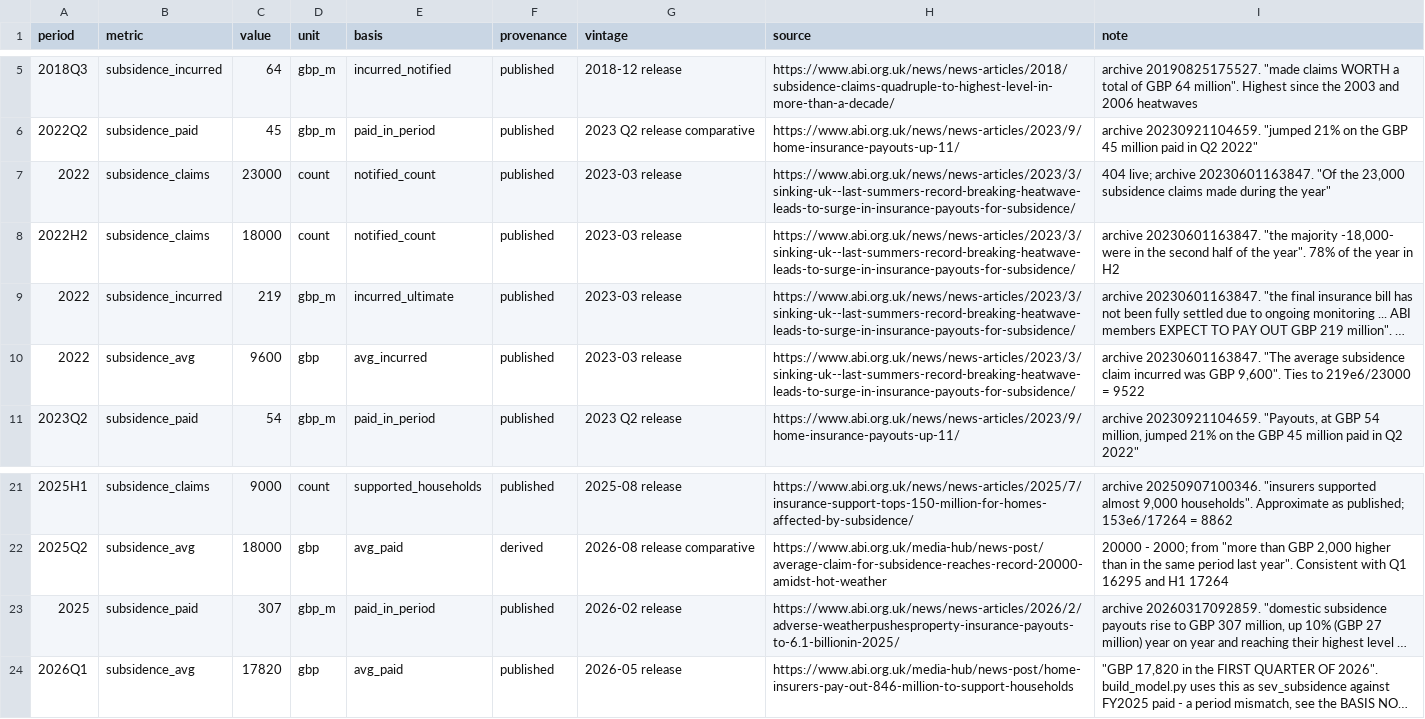
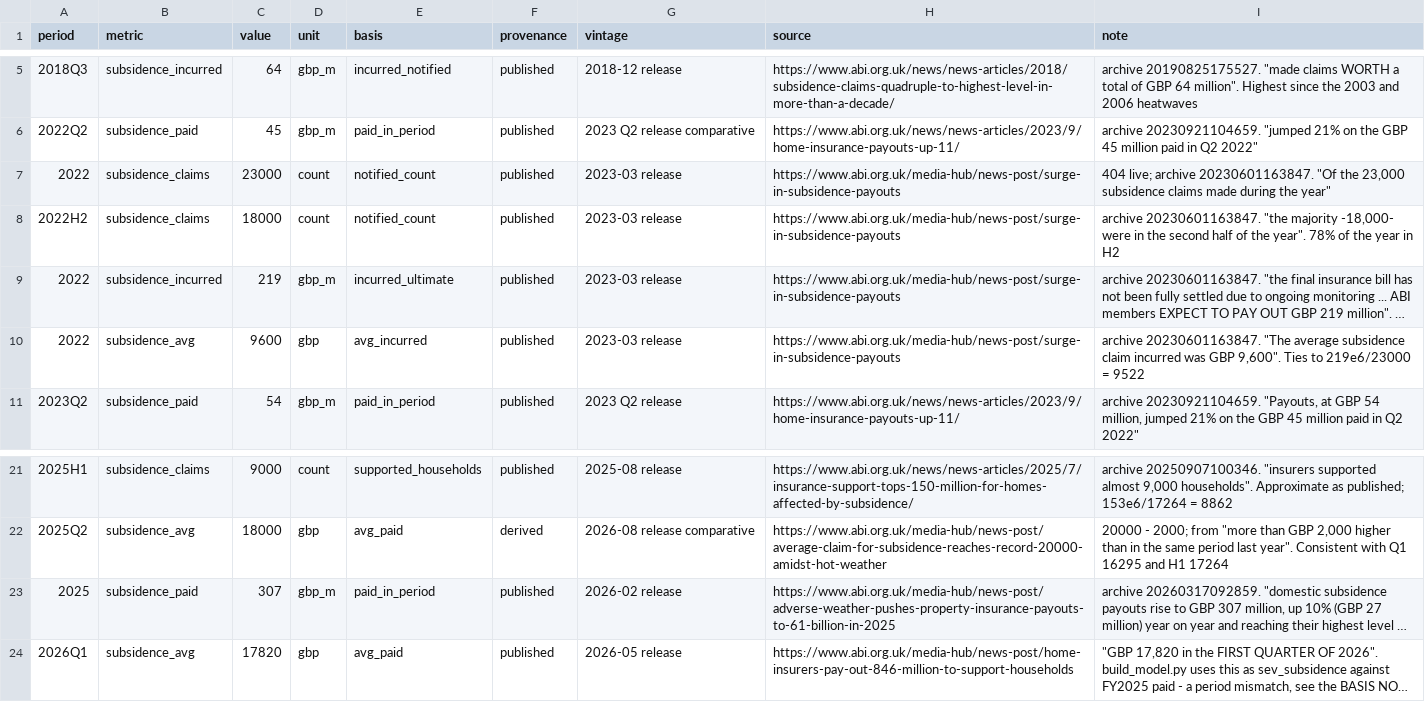
Before and after one commit to SMcode-source/uk-home-insurance-risk-map, a CSV file: data/abi_subsidence.csv, drawn as a sheet; only a part is shown, gaps mark what is left out; long unchanged cells end in …; the diff names each change by its address in the sheet, - before the commit and + after, or states it on an @@ line.

```diff
--- a/data/abi_subsidence.csv
+++ b/data/abi_subsidence.csv
-H7:H10 (source): https://www.abi.org.uk/news/news-articles/2023/3/sinking-uk--last-summers-record-breaking-heatwave-leads-to-surge-in-insurance-payouts-for-subsidence/
+H7:H10 (source): https://www.abi.org.uk/media-hub/news-post/surge-in-subsidence-payouts
-H23 (source): https://www.abi.org.uk/news/news-articles/2026/2/adverse-weatherpushesproperty-insurance-payouts-to-6.1-billionin-2025/
+H23 (source): https://www.abi.org.uk/media-hub/news-post/adverse-weather-pushes-property-insurance-payouts-to-61-billion-in-2025
```
Also changed, not shown: data/abi_annual.csv, 3 other files.
